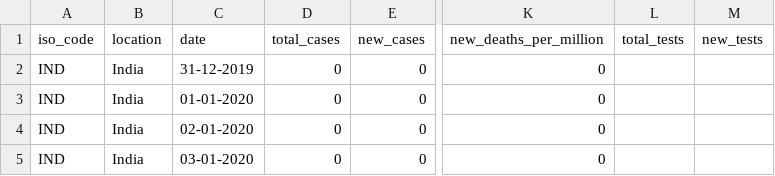
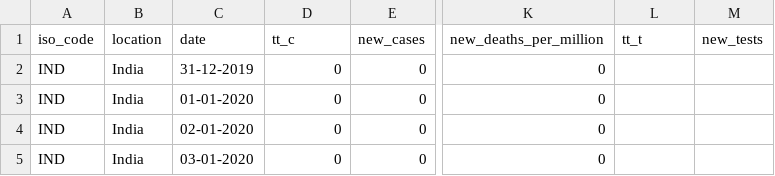
Before and after one commit to dutt-arka/cov-19, a CSV file: covid_19_ind_10_05.csv, drawn as a sheet; only a part is shown, gaps mark what is left out; the diff names each change by its address in the sheet, - before the commit and + after, or states it on an @@ line.

Commit message:
Update covid_19_ind_10_05.csv

```diff
--- a/covid_19_ind_10_05.csv
+++ b/covid_19_ind_10_05.csv
-D1: total_cases
+D1: tt_c
-L1: total_tests
+L1: tt_t
```
